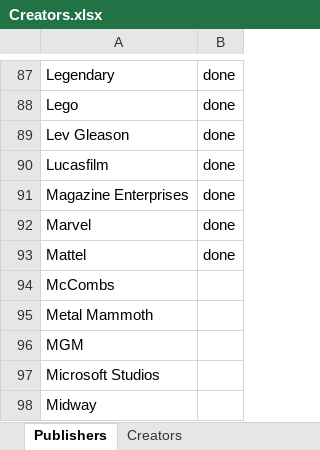
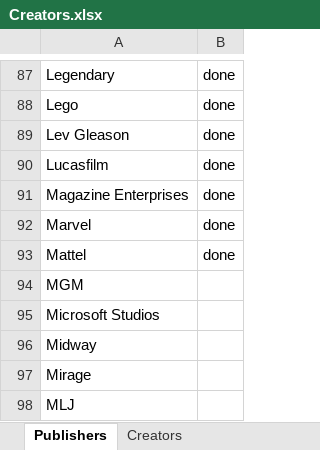
Before and after one commit to blzimg/blzimg.github.io, an Excel workbook: Creators.xlsx, sheet Publishers, drawn as a sheet; only a part is shown, gaps mark what is left out; the shorter side is filled out with more unchanged rows; values as stored, in another font and other column widths than the file's, no borders; the diff names each change by its address in the sheet, - before the commit and + after, or states it on an @@ line.

```diff
--- a/Creators.xlsx (sheet Publishers)
+++ b/Creators.xlsx (sheet Publishers)
-row 94: McCombs
-row 95: Metal Mammoth
```
Also changed, not shown: 3 other files.
